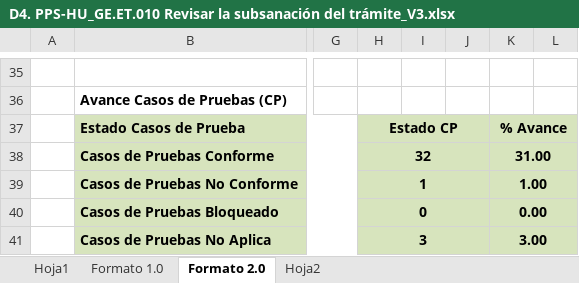
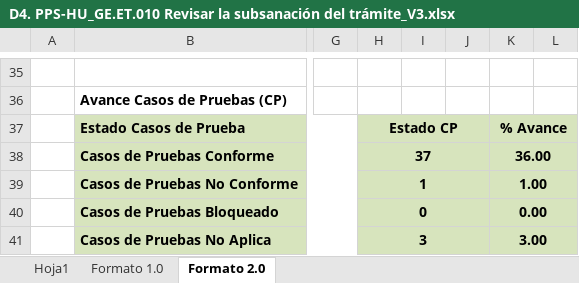
Before and after one commit to TheLastMVK/DocumentoVuce, an Excel workbook: PROYECTO MR/HU_GE.ET.010 Revisar la subsanación del trámite/D4. PPS-HU_GE.ET.010 Revisar la subsanación del trámite_V3.xlsx, sheet Formato 2.0, drawn as a sheet; only a part is shown, gaps mark what is left out; values as stored, in another font and other column widths than the file's, no borders; charts and pictures not drawn; the diff covers the shown part only; the diff names each change by its address in the sheet, - before the commit and + after, or states it on an @@ line.

```diff
--- a/PROYECTO MR/HU_GE.ET.010 Revisar la subsanación del trámite/D4. PPS-HU_GE.ET.010 Revisar la subsanación del trámite_V3.xlsx (sheet Formato 2.0)
+++ b/PROYECTO MR/HU_GE.ET.010 Revisar la subsanación del trámite/D4. PPS-HU_GE.ET.010 Revisar la subsanación del trámite_V3.xlsx (sheet Formato 2.0)
-sheet tab: Hoja2
-H38: 32
+H38: 37
-K38: 31.00
+K38: 36.00
```
Also changed, not shown: 17 edited cells and cell formats elsewhere in this sheet, 2 other files.
